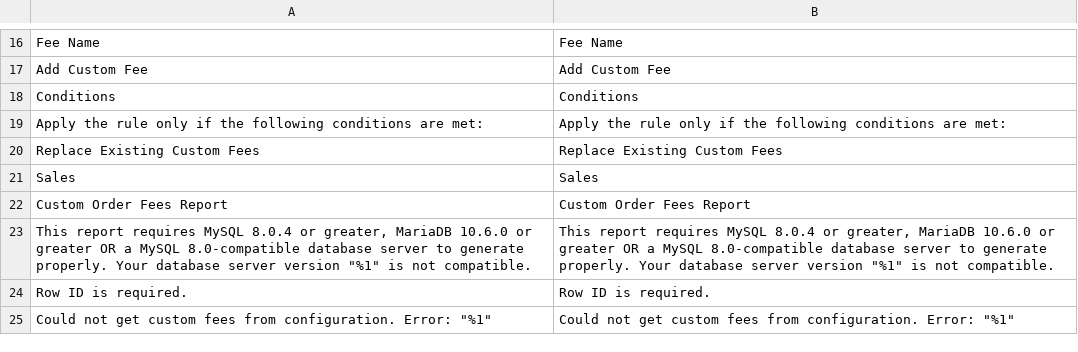
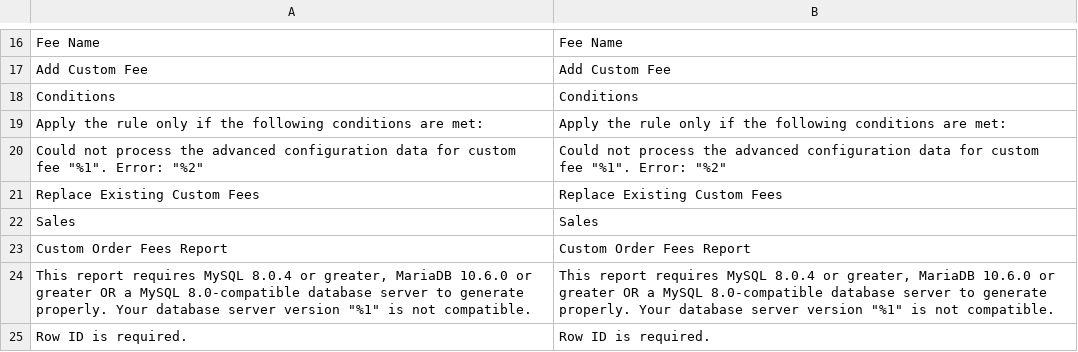
Before and after one commit to JosephLeedy/magento2-module-custom-fees, a CSV file: src/i18n/en_US.csv, drawn as a sheet; only a part is shown, gaps mark what is left out; the shorter side is filled out with more unchanged rows.

Commit message:
Update US English translation dictionary

```diff
--- a/src/i18n/en_US.csv
+++ b/src/i18n/en_US.csv
@@ -19,2 +19,3 @@ Conditions,Conditions
 "Apply the rule only if the following conditions are met:","Apply the rule only if the following conditions are met:"
+"Could not process the advanced configuration data for custom fee ""%1"". Error: ""%2""","Could not process the advanced configuration data for custom fee ""%1"". Error: ""%2"""
 "Replace Existing Custom Fees","Replace Existing Custom Fees"
```
